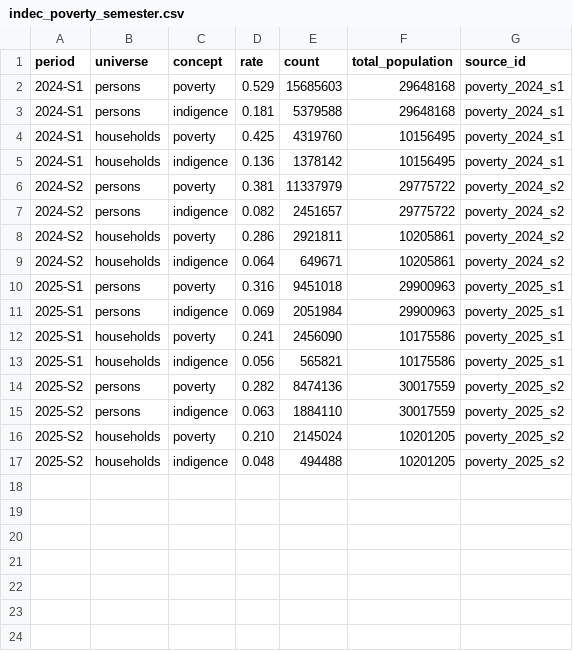
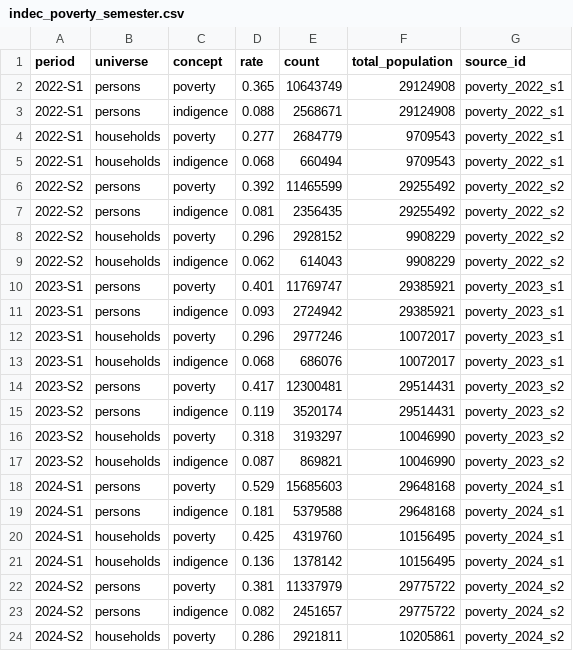
Before and after one commit to matuteiglesias/indice-pobreza-UBA, a CSV file: science/commissioning/benchmarks/indec_poverty_semester.csv, drawn as a sheet; only a part is shown; the shorter side is filled out with more unchanged rows.

Commit message:
data: extend official poverty benchmarks to 2022-2025

```diff
--- a/science/commissioning/benchmarks/indec_poverty_semester.csv
+++ b/science/commissioning/benchmarks/indec_poverty_semester.csv
@@ -1,2 +1,18 @@
 period,universe,concept,rate,count,total_population,source_id
+2022-S1,persons,poverty,0.365,10643749,29124908,poverty_2022_s1
+2022-S1,persons,indigence,0.088,2568671,29124908,poverty_2022_s1
+2022-S1,households,poverty,0.277,2684779,9709543,poverty_2022_s1
+2022-S1,households,indigence,0.068,660494,9709543,poverty_2022_s1
+2022-S2,persons,poverty,0.392,11465599,29255492,poverty_2022_s2
+2022-S2,persons,indigence,0.081,2356435,29255492,poverty_2022_s2
+2022-S2,households,poverty,0.296,2928152,9908229,poverty_2022_s2
+2022-S2,households,indigence,0.062,614043,9908229,poverty_2022_s2
+2023-S1,persons,poverty,0.401,11769747,29385921,poverty_2023_s1
+2023-S1,persons,indigence,0.093,2724942,29385921,poverty_2023_s1
+2023-S1,households,poverty,0.296,2977246,10072017,poverty_2023_s1
+2023-S1,households,indigence,0.068,686076,10072017,poverty_2023_s1
+2023-S2,persons,poverty,0.417,12300481,29514431,poverty_2023_s2
+2023-S2,persons,indigence,0.119,3520174,29514431,poverty_2023_s2
+2023-S2,households,poverty,0.318,3193297,10046990,poverty_2023_s2
+2023-S2,households,indigence,0.087,869821,10046990,poverty_2023_s2
 2024-S1,persons,poverty,0.529,15685603,29648168,poverty_2024_s1
```
